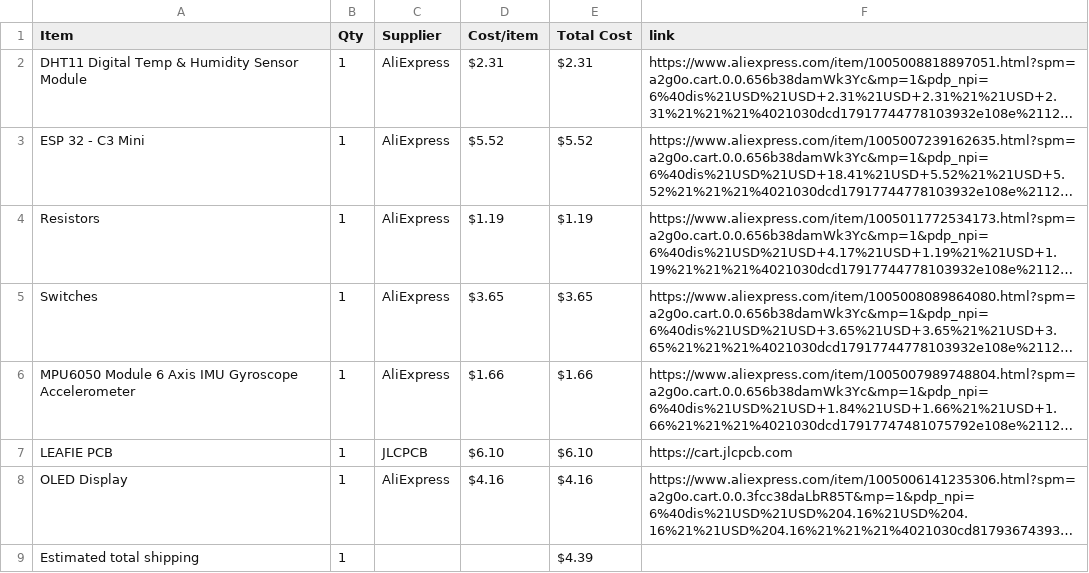
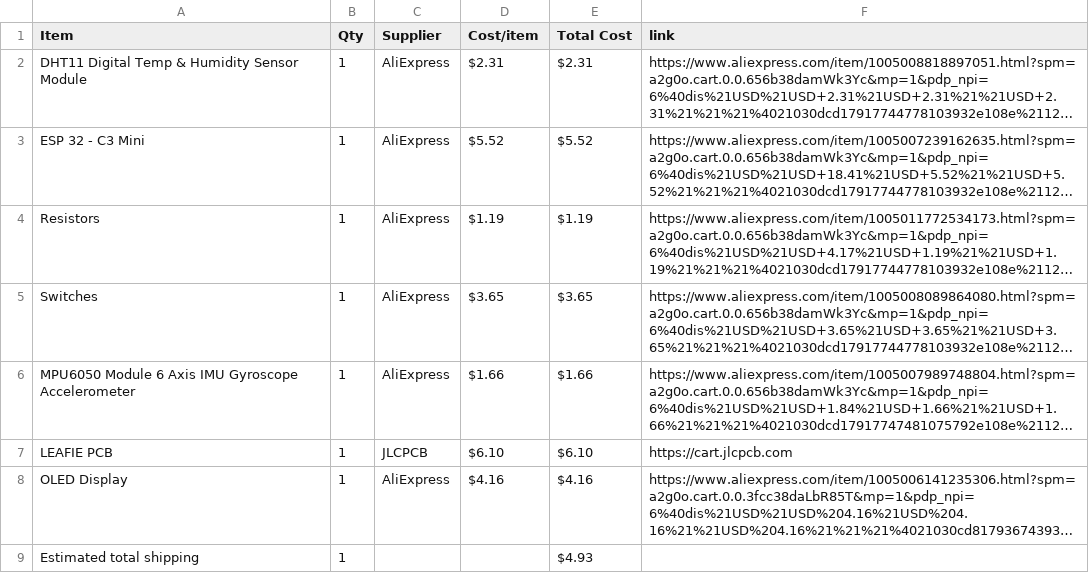
Before and after one commit to IbrahimYounes890/LEAFIE-PCB-Pet, a CSV file: BOM.csv, drawn as a sheet; long unchanged cells end in …; the diff names each change by its address in the sheet, - before the commit and + after, or states it on an @@ line.

Commit message:
Sync LEAFIE from Half Life

```diff
--- a/BOM.csv
+++ b/BOM.csv
-E9 (Total Cost): $4.39
+E9 (Total Cost): $4.93
```
